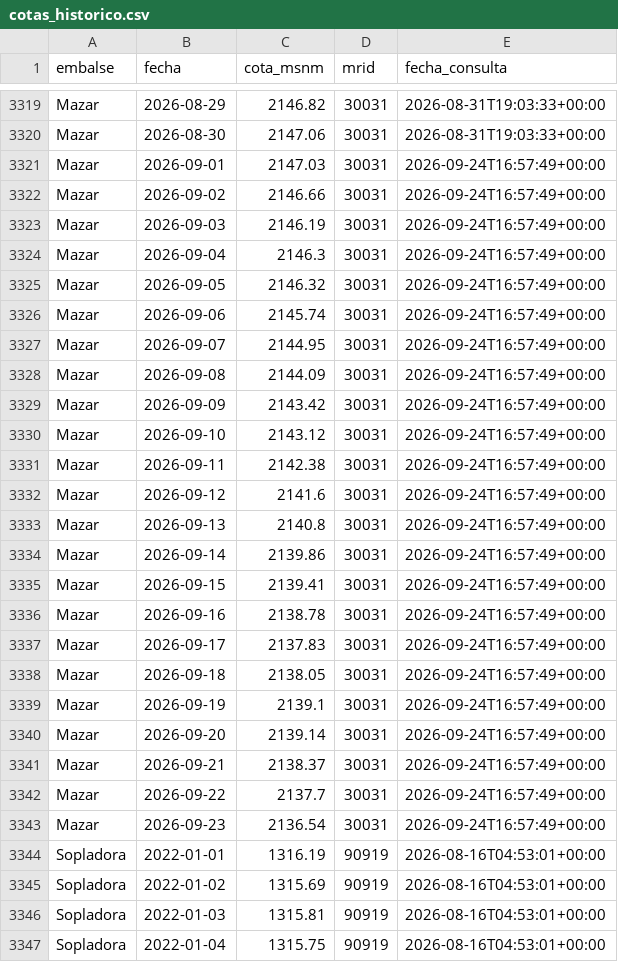
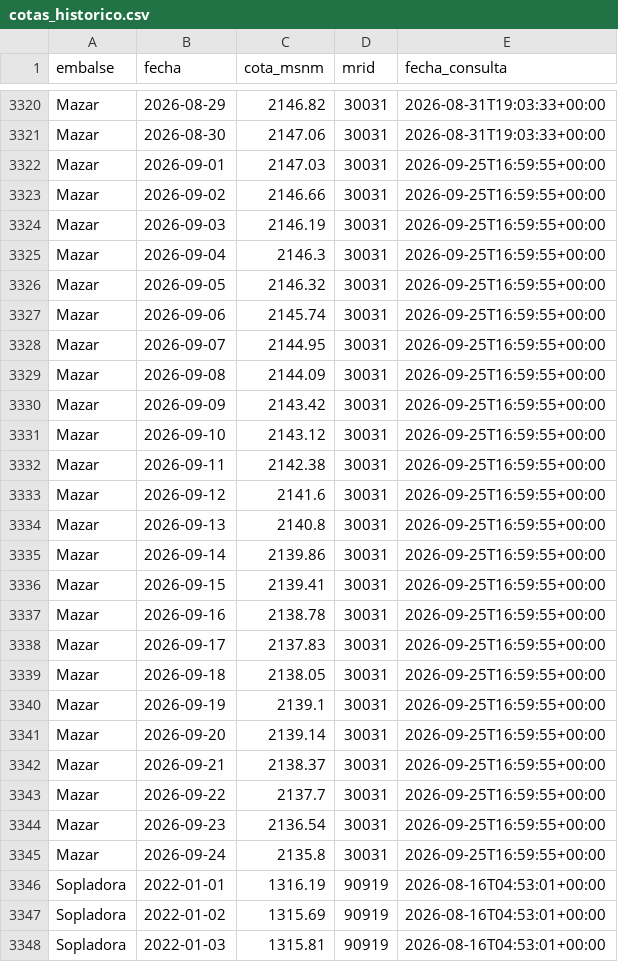
Before and after one commit to jordanvt18/cotas-embalses-ecuador, a CSV file: docs/datos/cotas_historico.csv, drawn as a sheet; only a part is shown, gaps mark what is left out; the shorter side is filled out with more unchanged rows; the diff covers the shown part only.

```diff
--- a/docs/datos/cotas_historico.csv
+++ b/docs/datos/cotas_historico.csv
@@ -3320,25 +3321,26 @@ Mazar,2026-08-29,2146.82,30031,2026-08-31T19:03:33+00:00
 Mazar,2026-08-30,2147.06,30031,2026-08-31T19:03:33+00:00
-Mazar,2026-09-01,2147.03,30031,2026-09-24T16:57:49+00:00
-Mazar,2026-09-02,2146.66,30031,2026-09-24T16:57:49+00:00
-Mazar,2026-09-03,2146.19,30031,2026-09-24T16:57:49+00:00
-Mazar,2026-09-04,2146.3,30031,2026-09-24T16:57:49+00:00
-Mazar,2026-09-05,2146.32,30031,2026-09-24T16:57:49+00:00
-Mazar,2026-09-06,2145.74,30031,2026-09-24T16:57:49+00:00
-Mazar,2026-09-07,2144.95,30031,2026-09-24T16:57:49+00:00
-Mazar,2026-09-08,2144.09,30031,2026-09-24T16:57:49+00:00
-Mazar,2026-09-09,2143.42,30031,2026-09-24T16:57:49+00:00
-Mazar,2026-09-10,2143.12,30031,2026-09-24T16:57:49+00:00
-Mazar,2026-09-11,2142.38,30031,2026-09-24T16:57:49+00:00
-Mazar,2026-09-12,2141.6,30031,2026-09-24T16:57:49+00:00
-Mazar,2026-09-13,2140.8,30031,2026-09-24T16:57:49+00:00
-Mazar,2026-09-14,2139.86,30031,2026-09-24T16:57:49+00:00
-Mazar,2026-09-15,2139.41,30031,2026-09-24T16:57:49+00:00
-Mazar,2026-09-16,2138.78,30031,2026-09-24T16:57:49+00:00
-Mazar,2026-09-17,2137.83,30031,2026-09-24T16:57:49+00:00
-Mazar,2026-09-18,2138.05,30031,2026-09-24T16:57:49+00:00
-Mazar,2026-09-19,2139.1,30031,2026-09-24T16:57:49+00:00
-Mazar,2026-09-20,2139.14,30031,2026-09-24T16:57:49+00:00
-Mazar,2026-09-21,2138.37,30031,2026-09-24T16:57:49+00:00
-Mazar,2026-09-22,2137.7,30031,2026-09-24T16:57:49+00:00
-Mazar,2026-09-23,2136.54,30031,2026-09-24T16:57:49+00:00
+Mazar,2026-09-01,2147.03,30031,2026-09-25T16:59:55+00:00
+Mazar,2026-09-02,2146.66,30031,2026-09-25T16:59:55+00:00
+Mazar,2026-09-03,2146.19,30031,2026-09-25T16:59:55+00:00
+Mazar,2026-09-04,2146.3,30031,2026-09-25T16:59:55+00:00
+Mazar,2026-09-05,2146.32,30031,2026-09-25T16:59:55+00:00
+Mazar,2026-09-06,2145.74,30031,2026-09-25T16:59:55+00:00
+Mazar,2026-09-07,2144.95,30031,2026-09-25T16:59:55+00:00
+Mazar,2026-09-08,2144.09,30031,2026-09-25T16:59:55+00:00
+Mazar,2026-09-09,2143.42,30031,2026-09-25T16:59:55+00:00
+Mazar,2026-09-10,2143.12,30031,2026-09-25T16:59:55+00:00
+Mazar,2026-09-11,2142.38,30031,2026-09-25T16:59:55+00:00
+Mazar,2026-09-12,2141.6,30031,2026-09-25T16:59:55+00:00
+Mazar,2026-09-13,2140.8,30031,2026-09-25T16:59:55+00:00
+Mazar,2026-09-14,2139.86,30031,2026-09-25T16:59:55+00:00
+Mazar,2026-09-15,2139.41,30031,2026-09-25T16:59:55+00:00
+Mazar,2026-09-16,2138.78,30031,2026-09-25T16:59:55+00:00
+Mazar,2026-09-17,2137.83,30031,2026-09-25T16:59:55+00:00
+Mazar,2026-09-18,2138.05,30031,2026-09-25T16:59:55+00:00
+Mazar,2026-09-19,2139.1,30031,2026-09-25T16:59:55+00:00
+Mazar,2026-09-20,2139.14,30031,2026-09-25T16:59:55+00:00
+Mazar,2026-09-21,2138.37,30031,2026-09-25T16:59:55+00:00
+Mazar,2026-09-22,2137.7,30031,2026-09-25T16:59:55+00:00
+Mazar,2026-09-23,2136.54,30031,2026-09-25T16:59:55+00:00
+Mazar,2026-09-24,2135.8,30031,2026-09-25T16:59:55+00:00
 Sopladora,2022-01-01,1316.19,90919,2026-08-16T04:53:01+00:00
```
Also changed, not shown: 2 added rows and 46 edited cells elsewhere in this file, data/generacion/generacion_cenace.csv, data/raw/cotas_historico.csv, 18 other files.
